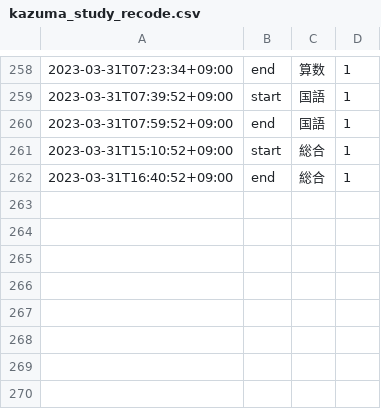
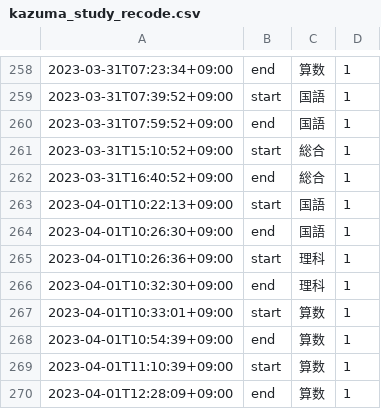
Before and after one commit to mustangsally1973/mustangasally1973.github.io, a CSV file: data/kazuma_study_recode.csv, drawn as a sheet; only a part is shown, gaps mark what is left out.

Commit message:
update data

```diff
--- a/data/kazuma_study_recode.csv
+++ b/data/kazuma_study_recode.csv
@@ -262 +262,9 @@
 2023-03-31T16:40:52+09:00,end,総合,1
+2023-04-01T10:22:13+09:00,start,国語,1
+2023-04-01T10:26:30+09:00,end,国語,1
+2023-04-01T10:26:36+09:00,start,理科,1
+2023-04-01T10:32:30+09:00,end,理科,1
+2023-04-01T10:33:01+09:00,start,算数,1
+2023-04-01T10:54:39+09:00,end,算数,1
+2023-04-01T11:10:39+09:00,start,算数,1
+2023-04-01T12:28:09+09:00,end,算数,1
```
Also changed, not shown: data/kazuma_study_daily_summary.csv, data/kazuma_study_weekly_summary.csv, 1 other file.
